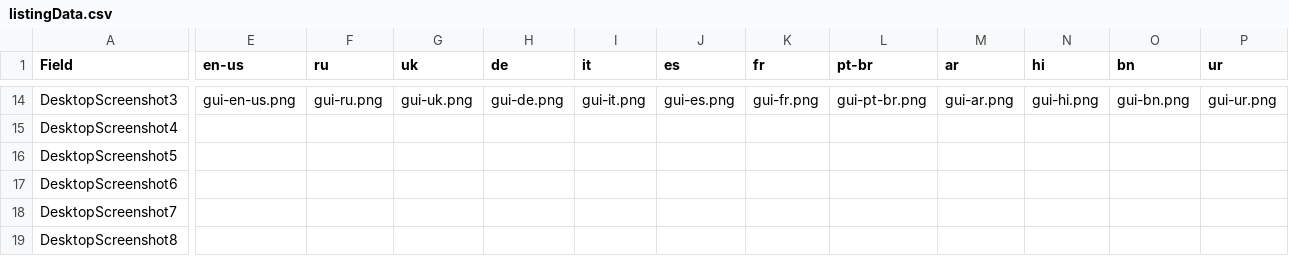
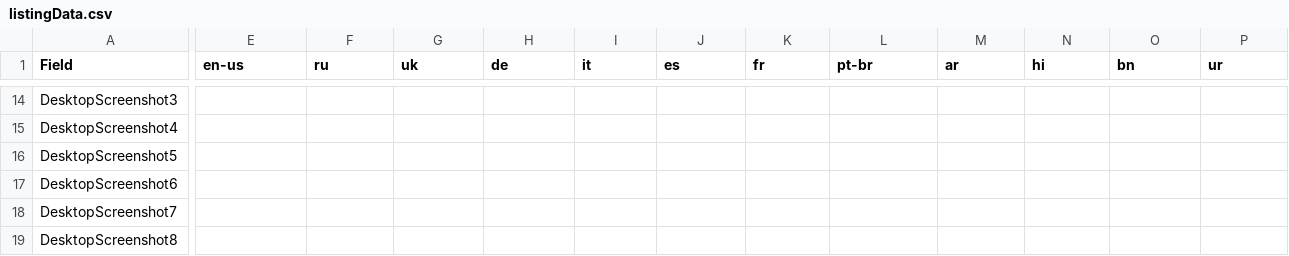
Before and after one commit to SerZhyAle/doc-html-translate, a CSV file: tools/store/listingData.csv, drawn as a sheet; only a part is shown, gaps mark what is left out; the diff covers the shown part only; the diff names each change by its address in the sheet, - before the commit and + after, or states it on an @@ line.

```diff
--- a/tools/store/listingData.csv
+++ b/tools/store/listingData.csv
-E14 (en-us): gui-en-us.png
+E14 (en-us): (empty)
-F14 (ru): gui-ru.png
+F14 (ru): (empty)
-G14 (uk): gui-uk.png
+G14 (uk): (empty)
-H14 (de): gui-de.png
+H14 (de): (empty)
-I14 (it): gui-it.png
+I14 (it): (empty)
-J14 (es): gui-es.png
+J14 (es): (empty)
-K14 (fr): gui-fr.png
+K14 (fr): (empty)
-L14 (pt-br): gui-pt-br.png
+L14 (pt-br): (empty)
-M14 (ar): gui-ar.png
+M14 (ar): (empty)
-N14 (hi): gui-hi.png
+N14 (hi): (empty)
-O14 (bn): gui-bn.png
+O14 (bn): (empty)
-P14 (ur): gui-ur.png
+P14 (ur): (empty)
```
Also changed, not shown: 23 edited cells elsewhere in this file, 1 other file.
